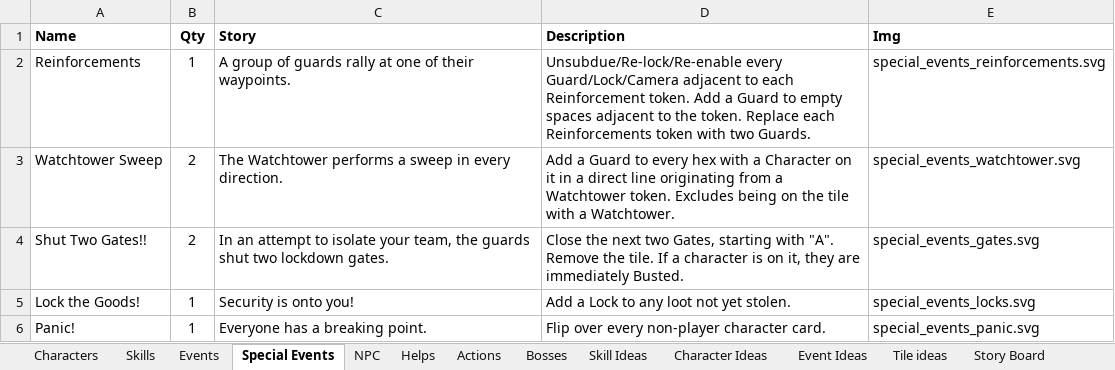
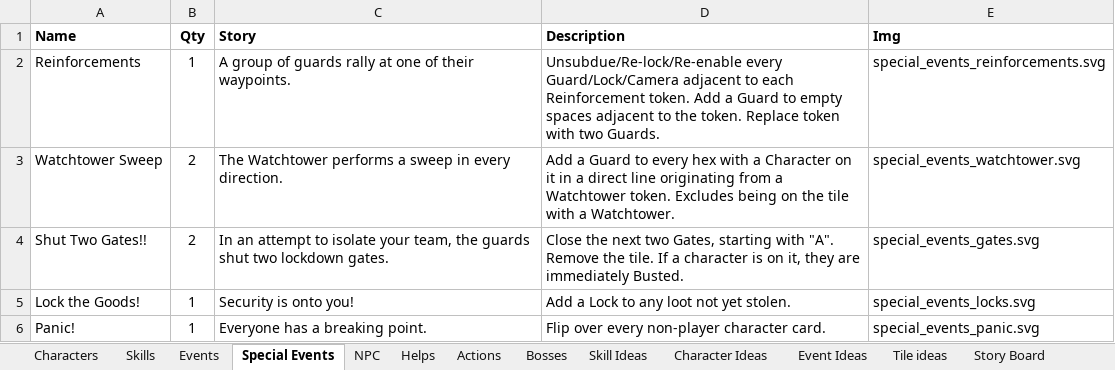
Before and after one commit to andymeneely/project-timber-wolf, an Excel workbook: data/data.xlsx, sheet Special Events, drawn as a sheet; values as stored, in another font and other column widths than the file's, no borders; the diff names each change by its address in the sheet, - before the commit and + after, or states it on an @@ line.

Commit message:
events: minor fixes

```diff
--- a/data/data.xlsx (sheet Special Events)
+++ b/data/data.xlsx (sheet Special Events)
-D2 (Description): …token. Replace each Reinforcements token with…
+D2 (Description): …token. Replace token with…
```
Also changed, not shown: 4 other files.
